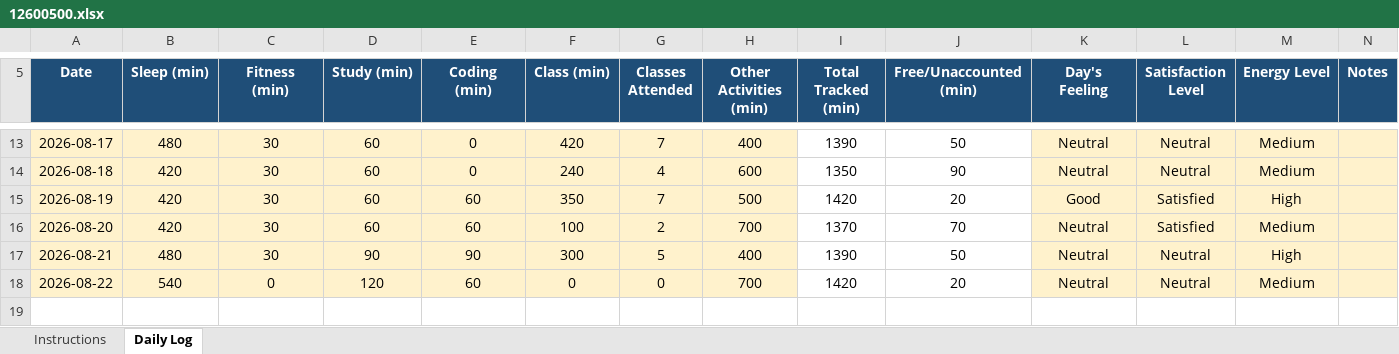
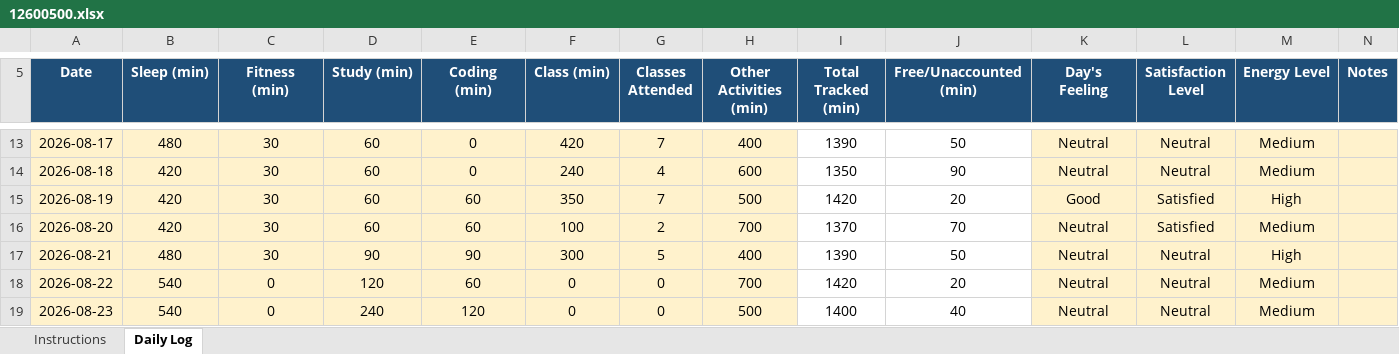
Before and after one commit to Ajaj0000/cap776, an Excel workbook: 12600500.xlsx, sheet Daily Log, drawn as a sheet; only a part is shown, gaps mark what is left out; values as stored, in another font and other column widths than the file's, no borders; conditional formats not drawn; the diff names each change by its address in the sheet, - before the commit and + after, or states it on an @@ line.

Commit message:
23-aug-2026

```diff
--- a/12600500.xlsx (sheet Daily Log)
+++ b/12600500.xlsx (sheet Daily Log)
+row 19: 2026-08-23 | 540 | 0 | 240 | 120 | 0 | 0 | 500 | 1400 | 40 | Neutral | Neutral | Medium
```
